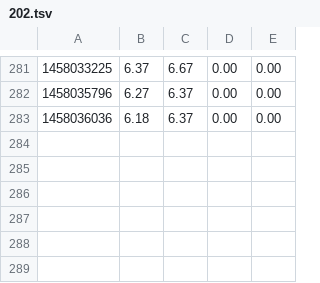
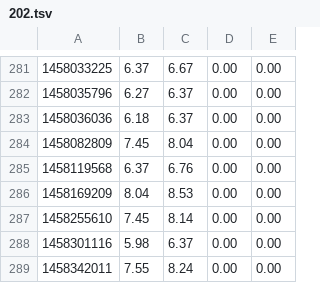
Before and after one commit to HiSPARC/sapphire, a TSV file: sapphire/data/current/202.tsv, drawn as a sheet; only a part is shown, gaps mark what is left out.

Commit message:
Update local data scripts and the local data
Ensure correct paths when creating local data.
Clarify function names.

```diff
--- a/sapphire/data/current/202.tsv
+++ b/sapphire/data/current/202.tsv
@@ -283 +283,7 @@
 1458036036	6.18	6.37	0.00	0.00
+1458082809	7.45	8.04	0.00	0.00
+1458119568	6.37	6.76	0.00	0.00
+1458169209	8.04	8.53	0.00	0.00
+1458255610	7.45	8.14	0.00	0.00
+1458301116	5.98	6.37	0.00	0.00
+1458342011	7.55	8.24	0.00	0.00
```
Also changed, not shown: sapphire/data/current/105.tsv, sapphire/data/trigger/202.tsv, 17 other files.
